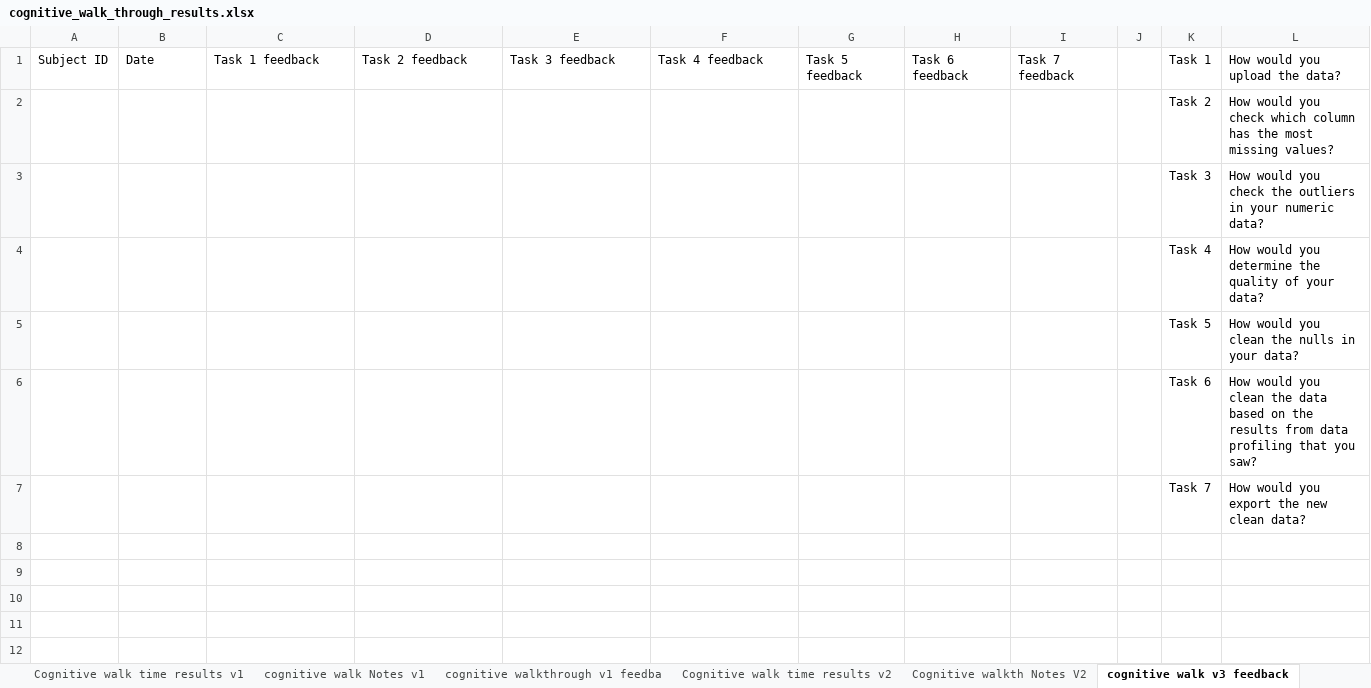
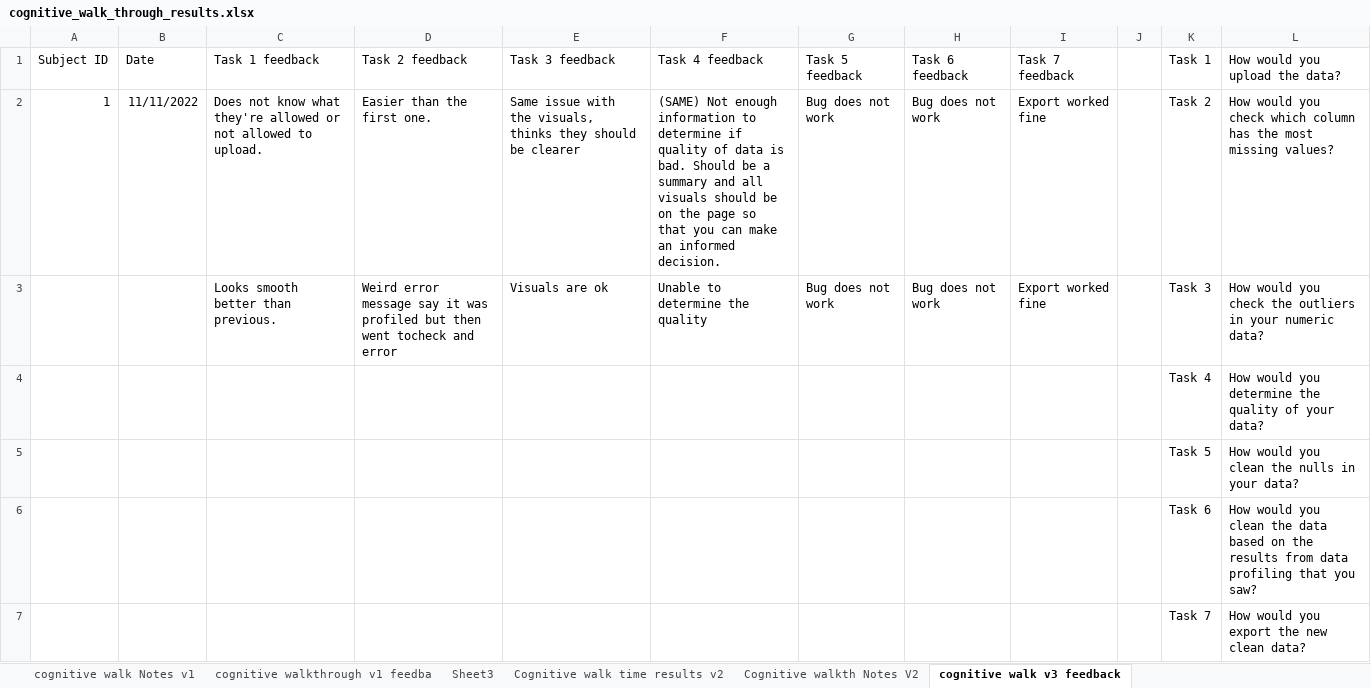
Before and after one commit to SeanMcCrossanTUD/TUD-Group-Project, an Excel workbook: Project supporting Artifacts/Evaluation/cognitive_walkthrough/cognitive_walk_through_results.xlsx, sheet cognitive walk v3 feedback, drawn as a sheet; values as stored, in another font and other column widths than the file's, no borders; removed rows and columns are numbered as before the commit, all else as after; the diff names each change by its address in the sheet, - before the commit and + after, or states it on an @@ line.

Commit message:
FAB-261: Cognitive walk through results and summary

```diff
--- a/Project supporting Artifacts/Evaluation/cognitive_walkthrough/cognitive_walk_through_results.xlsx (sheet cognitive walk v3 feedback)
+++ b/Project supporting Artifacts/Evaluation/cognitive_walkthrough/cognitive_walk_through_results.xlsx (sheet cognitive walk v3 feedback)
+sheet tab: Sheet3
-row 2:  |  |  |  |  |  |  |  |  |  | Task 2 | How would you check which column has the most missing values?
-row 3:  |  |  |  |  |  |  |  |  |  | Task 3 | How would you check the outliers in your numeric data?
+row 2: 1 | 11/11/2022 | Does not know what they're allowed or not allowed to upload. | Easier than the first one. | Same issue with the visuals, thinks they should be clearer | (SAME) Not enough information to determine if quality of data is bad. Should be a summary and all visuals should be on the page so that you can make an informed decision. | Bug does not work | Bug does not work | Export worked fine |  | Task 2 | How would you check which column has the most missing values?
+row 3:  |  | Looks smooth better than previous. | Weird error message say it was profiled but then went tocheck and error | Visuals are ok | Unable to determine the quality | Bug does not work | Bug does not work | Export worked fine |  | Task 3 | How would you check the outliers in your numeric data?
```
Also changed, not shown: sheet Cognitive walk time results v2, sheet Cognitive walk time results v1, sheet Cognitive walkth Notes V2, sheet cognitive walkthrough v1 feedba, sheet cognitive walk Notes v1, sheet Sheet1, other sheet tabs, 3 other files.
